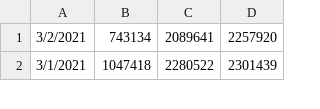
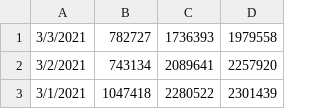
Before and after one commit to hunj/tsa-passenger-throughput, a CSV file: output.csv, drawn as a sheet; only a part is shown.

Commit message:
:octocat: Update data 03/04/2021

```diff
--- a/output.csv
+++ b/output.csv
@@ -1 +1,2 @@
+3/3/2021,782727,1736393,1979558
 3/2/2021,743134,2089641,2257920
```
